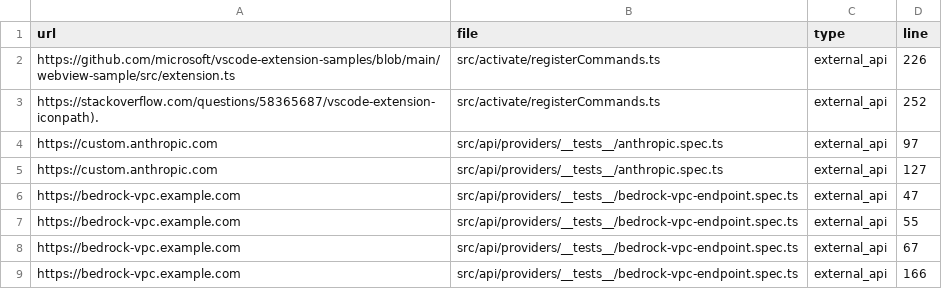
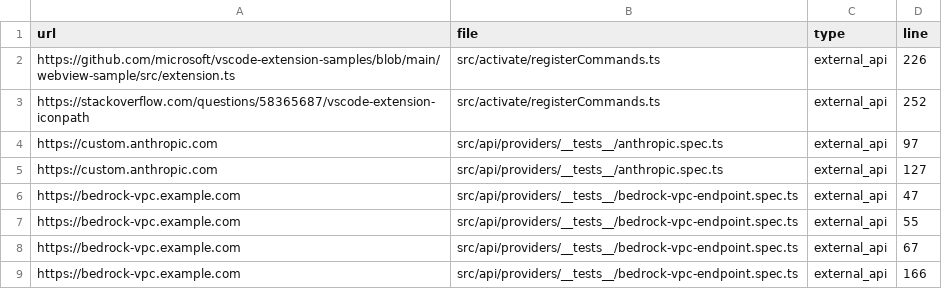
Before and after one commit to RooVetGit/Roo-Code, a CSV file: outbound-calls.csv, drawn as a sheet; only a part is shown.

Commit message:
Update outbound-calls.csv
Co-authored-by: ellipsis-dev[bot] <65095814+ellipsis-dev[bot]@users.noreply.github.com>

```diff
--- a/outbound-calls.csv
+++ b/outbound-calls.csv
@@ -2,3 +2,3 @@ url,file,type,line
 "https://github.com/microsoft/vscode-extension-samples/blob/main/webview-sample/src/extension.ts","src/activate/registerCommands.ts","external_api",226
-"https://stackoverflow.com/questions/58365687/vscode-extension-iconpath).","src/activate/registerCommands.ts","external_api",252
+"https://stackoverflow.com/questions/58365687/vscode-extension-iconpath","src/activate/registerCommands.ts","external_api",252
 "https://custom.anthropic.com","src/api/providers/__tests__/anthropic.spec.ts","external_api",97
```
